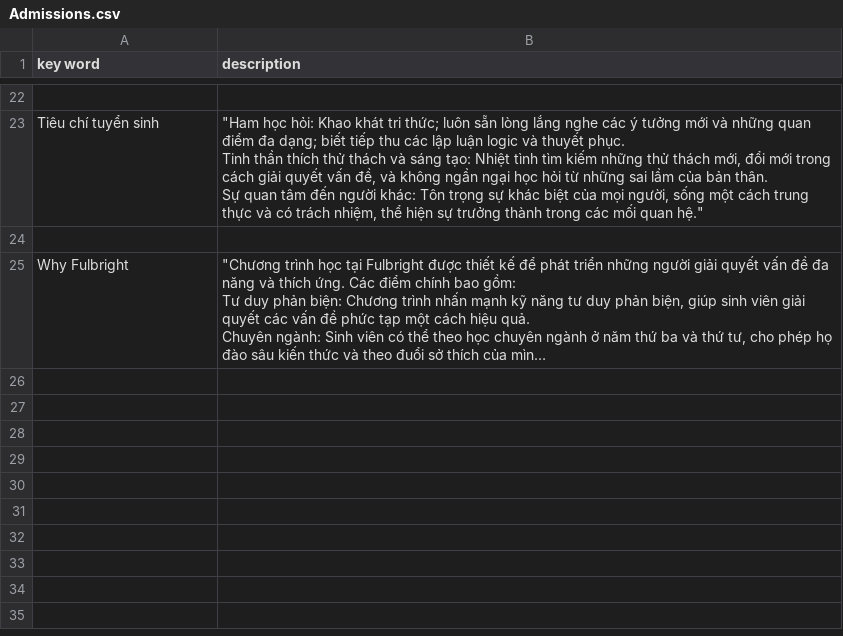
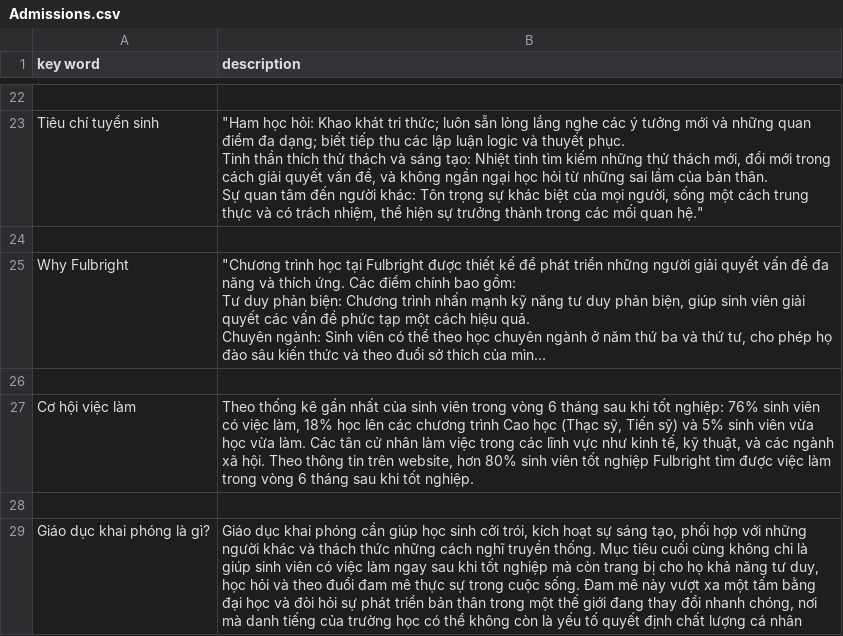
Before and after one commit to mintus2511/CC_Chatbot, a CSV file: Admissions.csv, drawn as a sheet; only a part is shown, gaps mark what is left out; long unchanged cells end in …; the diff names each change by its address in the sheet, - before the commit and + after, or states it on an @@ line.

Commit message:
Update Admissions.csv

```diff
--- a/Admissions.csv
+++ b/Admissions.csv
+row 26: (empty)
+row 27: Cơ hội việc làm | Theo thống kê gần nhất của sinh viên trong vòng 6 tháng sau khi tốt nghiệp: 76% sinh viên có việc làm, 18% học lên các chương trình Cao học (Thạc sỹ, Tiến sỹ) và 5% sinh viên vừa học vừa làm. Các tân cử nhân làm việc trong các lĩnh vực như kinh tế, kỹ thuật, và các ngành xã hội. Theo thông tin trên website, hơn 80% sinh viên tốt nghiệp Fulbright tìm được việc làm trong vòng 6 tháng sau khi tốt nghiệp.
+row 28: (empty)
+row 29: Giáo dục khai phóng là gì? | Giáo dục khai phóng cần giúp học sinh cởi trói, kích hoạt sự sáng tạo, phối hợp với những người khác và thách thức những cách nghĩ truyền thống. Mục tiêu cuối cùng không chỉ là giúp sinh viên có việc làm ngay sau khi tốt nghiệp mà còn trang bị cho họ khả năng tư duy, học hỏi và theo đuổi đam mê thực sự trong cuộc sống. Đam mê này vượt xa một tấm bằng đại học và đòi hỏi sự phát triển bản thân trong một thế giới đang thay đổi nhanh chóng, nơi mà danh tiếng của trường học có thể không còn là yếu tố quyết định chất lượng cá nhân
```
